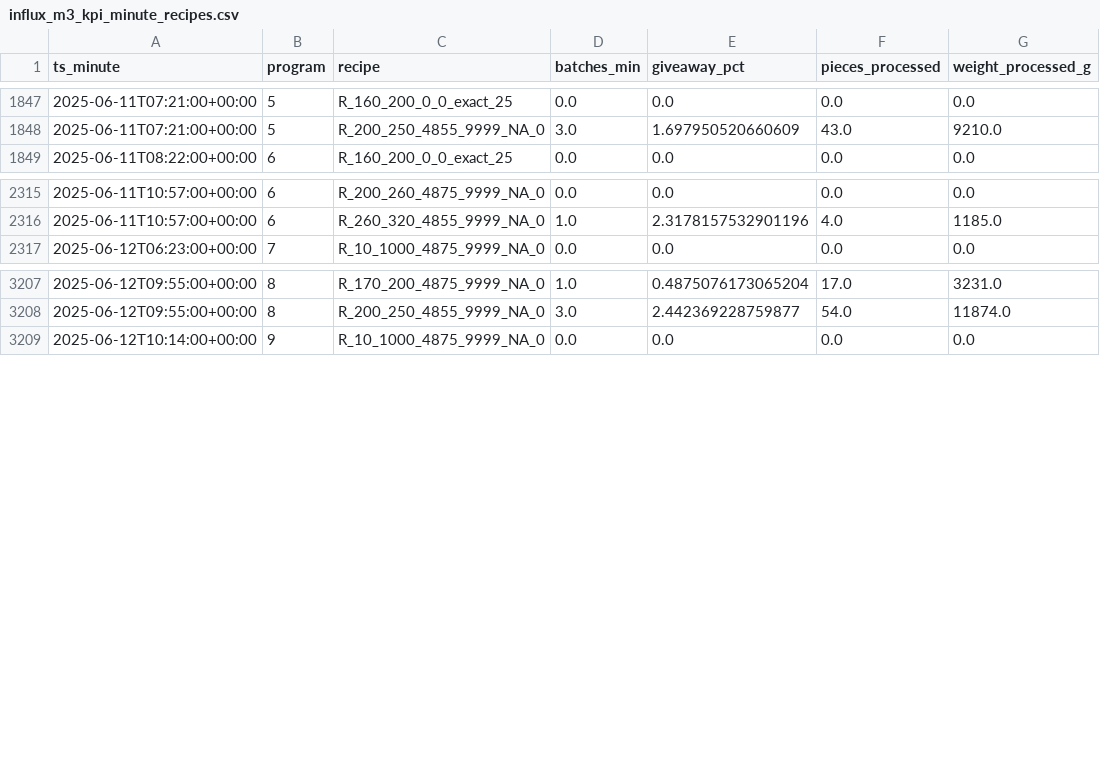
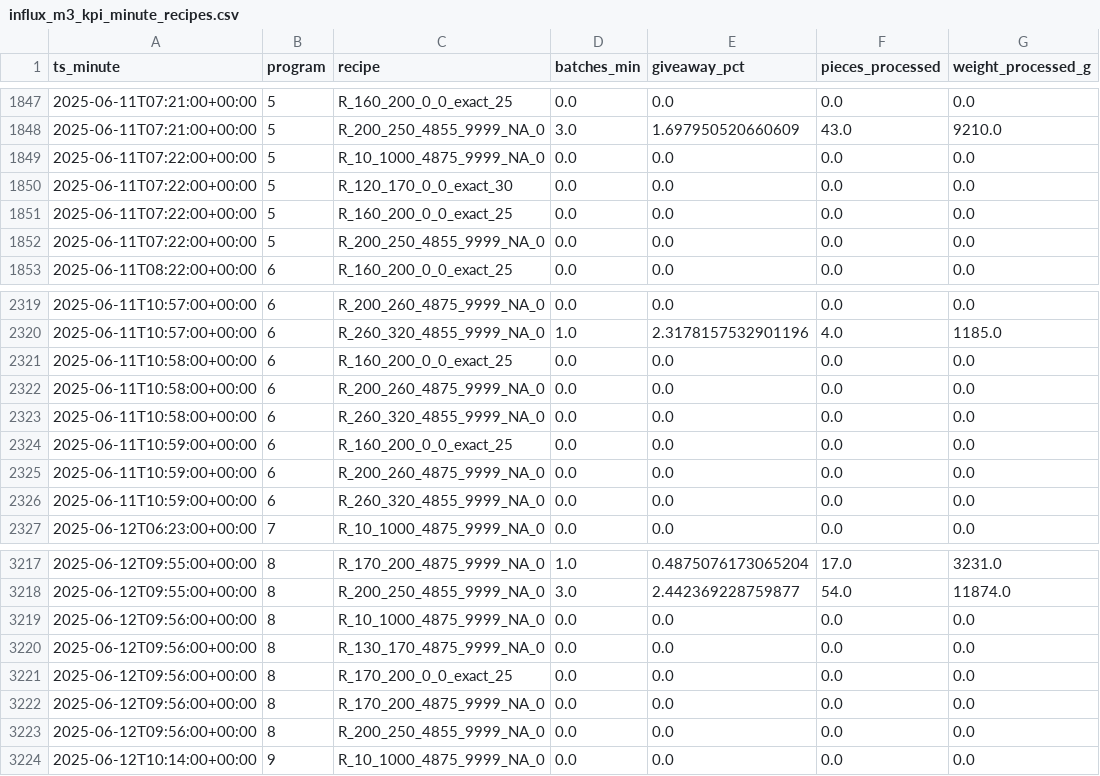
Before and after one commit to MachineGunMichael/BatcherHMI, a CSV file: python-worker/one_time_output/influx_m3_kpi_minute_recipes.csv, drawn as a sheet; only a part is shown, gaps mark what is left out; the diff covers the shown part only.

```diff
--- a/python-worker/one_time_output/influx_m3_kpi_minute_recipes.csv
+++ b/python-worker/one_time_output/influx_m3_kpi_minute_recipes.csv
@@ -1848,2 +1848,6 @@ ts_minute,program,recipe,batches_min,giveaway_pct,pieces_processed,weight_proces
 2025-06-11T07:21:00+00:00,5,R_200_250_4855_9999_NA_0,3.0,1.697950520660609,43.0,9210.0
+2025-06-11T07:22:00+00:00,5,R_10_1000_4875_9999_NA_0,0.0,0.0,0.0,0.0
+2025-06-11T07:22:00+00:00,5,R_120_170_0_0_exact_30,0.0,0.0,0.0,0.0
+2025-06-11T07:22:00+00:00,5,R_160_200_0_0_exact_25,0.0,0.0,0.0,0.0
+2025-06-11T07:22:00+00:00,5,R_200_250_4855_9999_NA_0,0.0,0.0,0.0,0.0
 2025-06-11T08:22:00+00:00,6,R_160_200_0_0_exact_25,0.0,0.0,0.0,0.0
@@ -2316,2 +2320,8 @@ ts_minute,program,recipe,batches_min,giveaway_pct,pieces_processed,weight_proces
 2025-06-11T10:57:00+00:00,6,R_260_320_4855_9999_NA_0,1.0,2.3178157532901196,4.0,1185.0
+2025-06-11T10:58:00+00:00,6,R_160_200_0_0_exact_25,0.0,0.0,0.0,0.0
+2025-06-11T10:58:00+00:00,6,R_200_260_4875_9999_NA_0,0.0,0.0,0.0,0.0
+2025-06-11T10:58:00+00:00,6,R_260_320_4855_9999_NA_0,0.0,0.0,0.0,0.0
+2025-06-11T10:59:00+00:00,6,R_160_200_0_0_exact_25,0.0,0.0,0.0,0.0
+2025-06-11T10:59:00+00:00,6,R_200_260_4875_9999_NA_0,0.0,0.0,0.0,0.0
+2025-06-11T10:59:00+00:00,6,R_260_320_4855_9999_NA_0,0.0,0.0,0.0,0.0
 2025-06-12T06:23:00+00:00,7,R_10_1000_4875_9999_NA_0,0.0,0.0,0.0,0.0
@@ -3208,2 +3218,7 @@ ts_minute,program,recipe,batches_min,giveaway_pct,pieces_processed,weight_proces
 2025-06-12T09:55:00+00:00,8,R_200_250_4855_9999_NA_0,3.0,2.442369228759877,54.0,11874.0
+2025-06-12T09:56:00+00:00,8,R_10_1000_4875_9999_NA_0,0.0,0.0,0.0,0.0
+2025-06-12T09:56:00+00:00,8,R_130_170_4875_9999_NA_0,0.0,0.0,0.0,0.0
+2025-06-12T09:56:00+00:00,8,R_170_200_0_0_exact_25,0.0,0.0,0.0,0.0
+2025-06-12T09:56:00+00:00,8,R_170_200_4875_9999_NA_0,0.0,0.0,0.0,0.0
+2025-06-12T09:56:00+00:00,8,R_200_250_4855_9999_NA_0,0.0,0.0,0.0,0.0
 2025-06-12T10:14:00+00:00,9,R_10_1000_4875_9999_NA_0,0.0,0.0,0.0,0.0
```
Also changed, not shown: 12 added rows elsewhere in this file, python-worker/one_time_output/influx_m4_kpi_totals.csv, python-worker/one_time_output/sqlite_gate_dwell_stats.csv, 27 other files.
